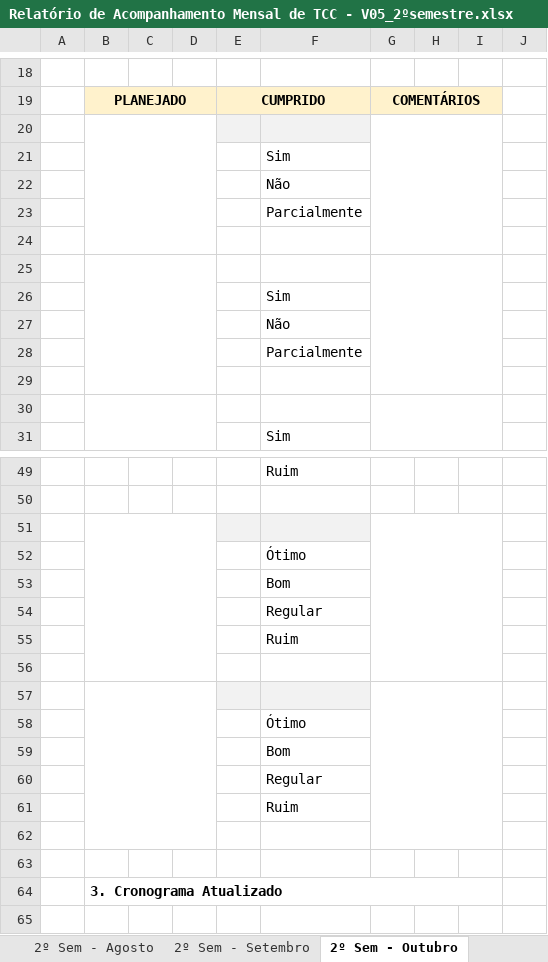
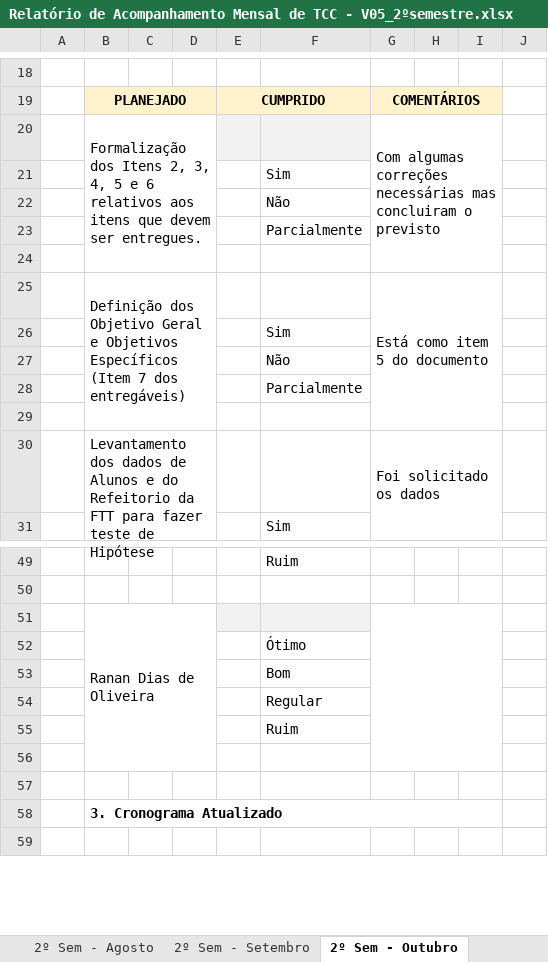
Before and after one commit to SrMartis/TCC1, an Excel workbook: Entregas/Relatório de Acompanhamento Mensal de TCC - V05_2ºsemestre.xlsx, sheet 2º Sem - Outubro, drawn as a sheet; only a part is shown, gaps mark what is left out; values as stored, in another font and other column widths than the file's, no borders; charts and pictures and conditional formats not drawn; removed rows and columns are numbered as before the commit, all else as after; the diff covers the shown part only; the diff names each change by its address in the sheet, - before the commit and + after, or states it on an @@ line.

```diff
--- a/Entregas/Relatório de Acompanhamento Mensal de TCC - V05_2ºsemestre.xlsx (sheet 2º Sem - Outubro)
+++ b/Entregas/Relatório de Acompanhamento Mensal de TCC - V05_2ºsemestre.xlsx (sheet 2º Sem - Outubro)
-row 20: (empty)
+row 20:  | Formalização dos Itens 2, 3, 4, 5 e 6 relativos aos itens que devem ser entregues. |  |  |  |  | Com algumas correções necessárias mas concluiram o previsto
-row 25: (empty)
+row 25:  | Definição dos Objetivo Geral e Objetivos Específicos (Item 7 dos entregáveis) |  |  |  |  | Está como item 5 do documento
-row 30: (empty)
+row 30:  | Levantamento dos dados de Alunos e do Refeitorio da FTT para fazer teste de Hipótese |  |  |  |  | Foi solicitado os dados
-B51: (empty)
+B51: Ranan Dias de Oliveira
-B51:D56 merged
+B51:D56 merged
-G51:I56 merged
+G51:I56 merged
-row 52:  |  |  |  |  | Ótimo
-row 53:  |  |  |  |  | Bom
-row 54:  |  |  |  |  | Regular
-row 55:  |  |  |  |  | Ruim
-row 56: (empty)
-row 57: (empty)
```
Also changed, not shown: 5 edited cells elsewhere in this sheet, charts or pictures, 2 other files.
